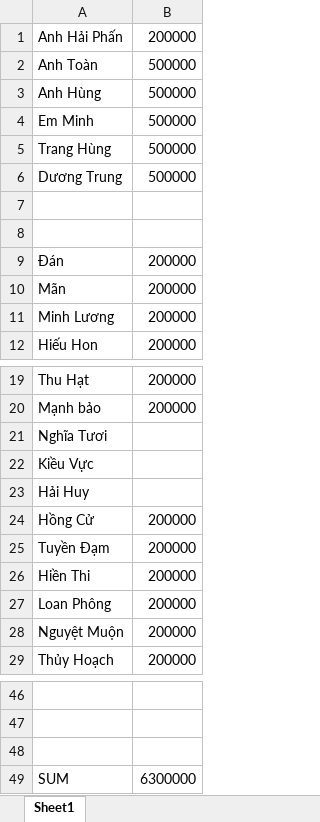
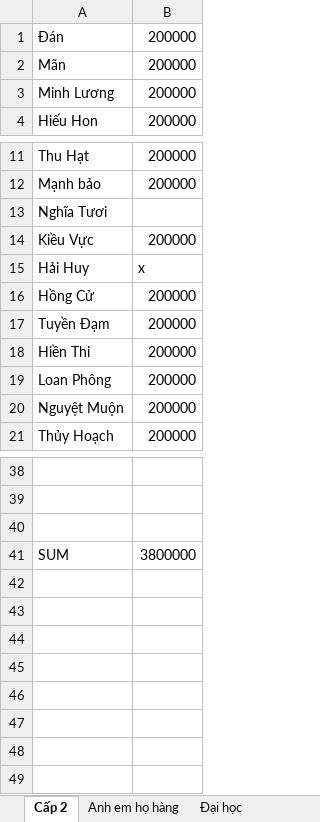
Before and after one commit to TruongGlacio/PersonalData, an Excel workbook: Tiendamcuoi.xlsx, sheet Cấp 2, drawn as a sheet; only a part is shown, gaps mark what is left out; values as stored, in another font and other column widths than the file's, no borders; removed rows and columns are numbered as before the commit, all else as after; the diff names each change by its address in the sheet, - before the commit and + after, or states it on an @@ line.

```diff
--- a/Tiendamcuoi.xlsx (sheet Cấp 2)
+++ b/Tiendamcuoi.xlsx (sheet Cấp 2)
-sheet tab: Sheet1
+sheet tab: Cấp 2
+sheet tab: Anh em họ hàng
+sheet tab: Đại học
-row 1: Anh Hải Phấn | 200000
-row 2: Anh Toàn | 500000
-row 3: Anh Hùng | 500000
-row 4: Em Minh | 500000
-row 5: Trang Hùng | 500000
-row 6: Dương Trung | 500000
-row 7: (empty)
-row 8: (empty)
-B14: (empty)
+B14: 200000
-B15: (empty)
+B15: x
-B41: 6300000
+B41: 3800000
```
Also changed, not shown: other sheet tabs.
